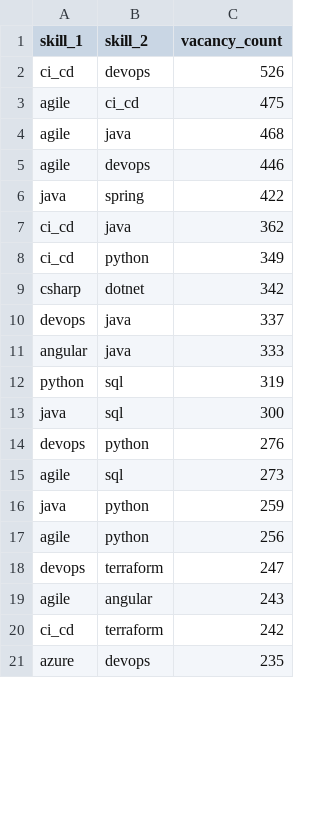
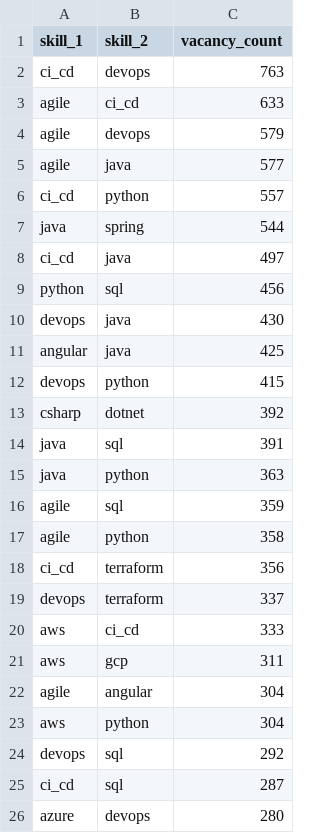
Before and after one commit to vivalabit/swiss-it-jobs-analytics, a CSV file: public_stats/csv/skill_cooccurrence_pairs.csv, drawn as a sheet; only a part is shown; the diff covers the shown part only.

```diff
--- a/public_stats/csv/skill_cooccurrence_pairs.csv
+++ b/public_stats/csv/skill_cooccurrence_pairs.csv
@@ -1,21 +1,26 @@
 skill_1,skill_2,vacancy_count
-ci_cd,devops,526
-agile,ci_cd,475
-agile,java,468
-agile,devops,446
-java,spring,422
-ci_cd,java,362
-ci_cd,python,349
-csharp,dotnet,342
-devops,java,337
-angular,java,333
-python,sql,319
-java,sql,300
-devops,python,276
-agile,sql,273
-java,python,259
-agile,python,256
-devops,terraform,247
-agile,angular,243
-ci_cd,terraform,242
-azure,devops,235
+ci_cd,devops,763
+agile,ci_cd,633
+agile,devops,579
+agile,java,577
+ci_cd,python,557
+java,spring,544
+ci_cd,java,497
+python,sql,456
+devops,java,430
+angular,java,425
+devops,python,415
+csharp,dotnet,392
+java,sql,391
+java,python,363
+agile,sql,359
+agile,python,358
+ci_cd,terraform,356
+devops,terraform,337
+aws,ci_cd,333
+aws,gcp,311
+agile,angular,304
+aws,python,304
+devops,sql,292
+ci_cd,sql,287
+azure,devops,280
```
Also changed, not shown: 16 added rows, 21 removed rows and 11 edited cells elsewhere in this file, public_stats/csv/experience_by_seniority.csv, public_stats/csv/top_skills_by_canton.csv, 41 other files.
